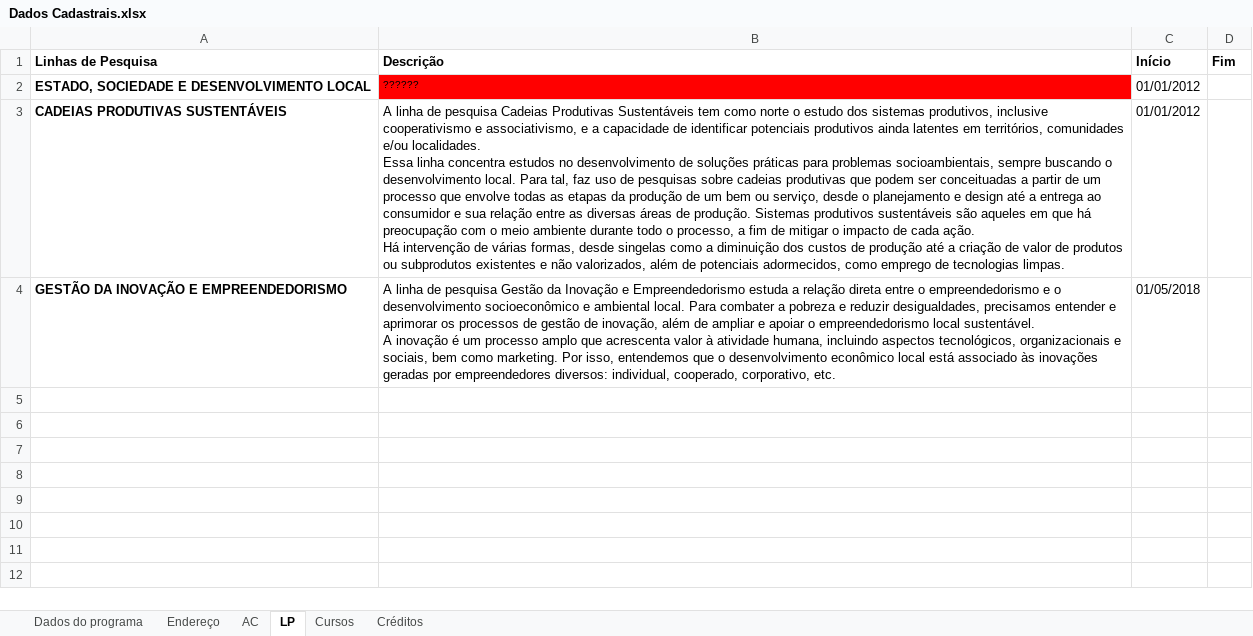
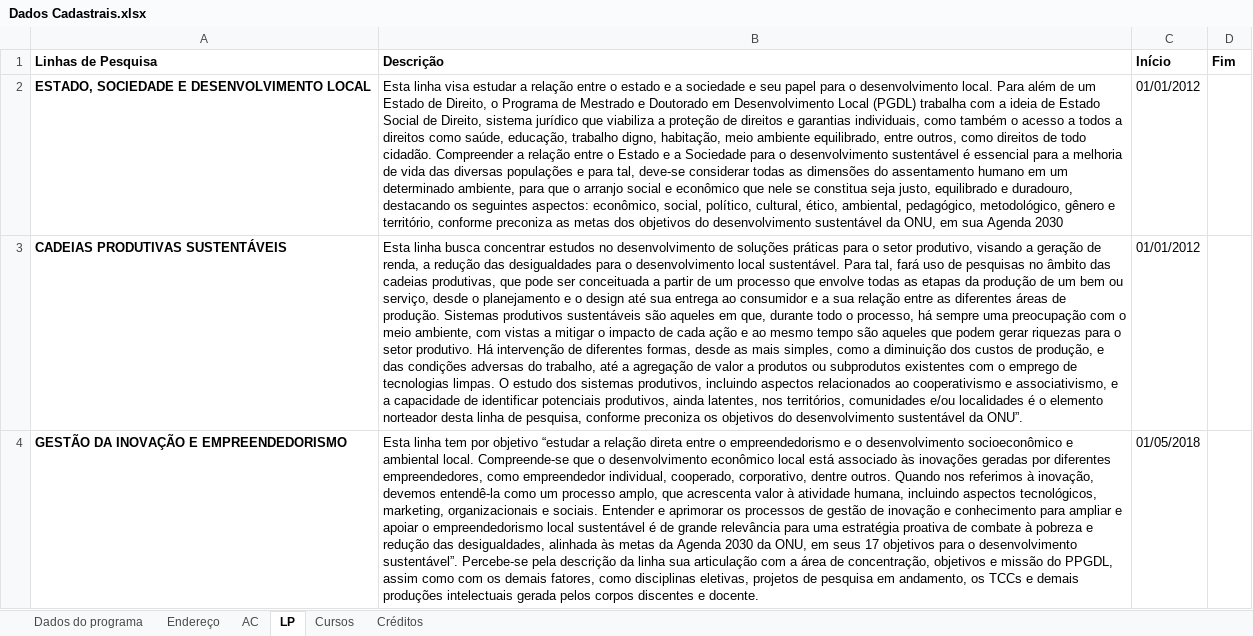
Before and after one commit to PPGDL-UNISUAM/observatoriodl, an Excel workbook: Sucupira/Dados Cadastrais.xlsx, sheet LP, drawn as a sheet; values as stored, in another font and other column widths than the file's, no borders; ↵ is a line break in a cell; the diff names each change by its address in the sheet, - before the commit and + after, or states it on an @@ line.

```diff
--- a/Sucupira/Dados Cadastrais.xlsx (sheet LP)
+++ b/Sucupira/Dados Cadastrais.xlsx (sheet LP)
-B2 (Descrição): ??????
+B2 (Descrição): Esta linha visa estudar a relação entre o estado e a sociedade e seu papel para o desenvolvimento local. Para além de um Estado de Direito, o Programa de Mestrado e Doutorado em Desenvolvimento Local (PGDL) trabalha com a ideia de Estado Social de Direito, sistema jurídico que viabiliza a proteção de direitos e garantias individuais, como também o acesso a todos a direitos como saúde, educação, trabalho digno, habitação, meio ambiente equilibrado, entre outros, como direitos de todo cidadão. Compreender a relação entre o Estado e a Sociedade para o desenvolvimento sustentável é essencial para a melhoria de vida das diversas populações e para tal, deve-se considerar todas as dimensões do assentamento humano em um determinado ambiente, para que o arranjo social e econômico que nele se constitua seja justo, equilibrado e duradouro, destacando os seguintes aspectos: econômico, social, político, cultural, ético, ambiental, pedagógico, metodológico, gênero e território, conforme preconiza as metas dos objetivos do desenvolvimento sustentável da ONU, em sua Agenda 2030
-B2 fill: #FF0000
+B2 fill: none, text size: larger
-B3 (Descrição): A linha de pesquisa Cadeias Produtivas Sustentáveis tem como norte o estudo dos sistemas produtivos, inclusive cooperativismo e associativismo, e a capacidade de identificar potenciais produtivos ainda latentes em territórios, comunidades e/ou localidades. ↵ Essa linha concentra estudos no desenvolvimento de soluções práticas para problemas socioambientais, sempre buscando o desenvolvimento local. Para tal, faz uso de pesquisas sobre cadeias produtivas que podem ser conceituadas a partir de um processo que envolve todas as etapas da produção de um bem ou serviço, desde o planejamento e design até a entrega ao consumidor e sua relação entre as diversas áreas de produção. Sistemas produtivos sustentáveis são aqueles em que há preocupação com o meio ambiente durante todo o processo, a fim de mitigar o impacto de cada ação. ↵ Há intervenção de várias formas, desde singelas como a diminuição dos custos de produção até a criação de valor de produtos ou subprodutos existentes e não valorizados, além de potenciais adormecidos, como emprego de tecnologias limpas.
+B3 (Descrição): Esta linha busca concentrar estudos no desenvolvimento de soluções práticas para o setor produtivo, visando a geração de renda, a redução das desigualdades para o desenvolvimento local sustentável. Para tal, fará uso de pesquisas no âmbito das cadeias produtivas, que pode ser conceituada a partir de um processo que envolve todas as etapas da produção de um bem ou serviço, desde o planejamento e o design até sua entrega ao consumidor e a sua relação entre as diferentes áreas de produção. Sistemas produtivos sustentáveis são aqueles em que, durante todo o processo, há sempre uma preocupação com o meio ambiente, com vistas a mitigar o impacto de cada ação e ao mesmo tempo são aqueles que podem gerar riquezas para o setor produtivo. Há intervenção de diferentes formas, desde as mais simples, como a diminuição dos custos de produção, e das condições adversas do trabalho, até a agregação de valor a produtos ou subprodutos existentes com o emprego de tecnologias limpas. O estudo dos sistemas produtivos, incluindo aspectos relacionados ao cooperativismo e associativismo, e a capacidade de identificar potenciais produtivos, ainda latentes, nos territórios, comunidades e/ou localidades é o elemento norteador desta linha de pesquisa, conforme preconiza os objetivos do desenvolvimento sustentável da ONU”.
-B4 (Descrição): A linha de pesquisa Gestão da Inovação e Empreendedorismo estuda a relação direta entre o empreendedorismo e o desenvolvimento socioeconômico e ambiental local. Para combater a pobreza e reduzir desigualdades, precisamos entender e aprimorar os processos de gestão de inovação, além de ampliar e apoiar o empreendedorismo local sustentável. ↵ A inovação é um processo amplo que acrescenta valor à atividade humana, incluindo aspectos tecnológicos, organizacionais e sociais, bem como marketing. Por isso, entendemos que o desenvolvimento econômico local está associado às inovações geradas por empreendedores diversos: individual, cooperado, corporativo, etc.
+B4 (Descrição): Esta linha tem por objetivo “estudar a relação direta entre o empreendedorismo e o desenvolvimento socioeconômico e ambiental local. Compreende-se que o desenvolvimento econômico local está associado às inovações geradas por diferentes empreendedores, como empreendedor individual, cooperado, corporativo, dentre outros. Quando nos referimos à inovação, devemos entendê-la como um processo amplo, que acrescenta valor à atividade humana, incluindo aspectos tecnológicos, marketing, organizacionais e sociais. Entender e aprimorar os processos de gestão de inovação e conhecimento para ampliar e apoiar o empreendedorismo local sustentável é de grande relevância para uma estratégia proativa de combate à pobreza e redução das desigualdades, alinhada às metas da Agenda 2030 da ONU, em seus 17 objetivos para o desenvolvimento sustentável”. Percebe-se pela descrição da linha sua articulação com a área de concentração, objetivos e missão do PPGDL, assim como com os demais fatores, como disciplinas eletivas, projetos de pesquisa em andamento, os TCCs e demais produções intelectuais gerada pelos corpos discentes e docente.
```
Also changed, not shown: sheet Créditos, sheet AC, Metrics/Qualis/WebQualis_Compilada_2021.xlsx, docs/Metrics/Qualis/WebQualis_Compilada_2021.xlsx, 47 other files.
